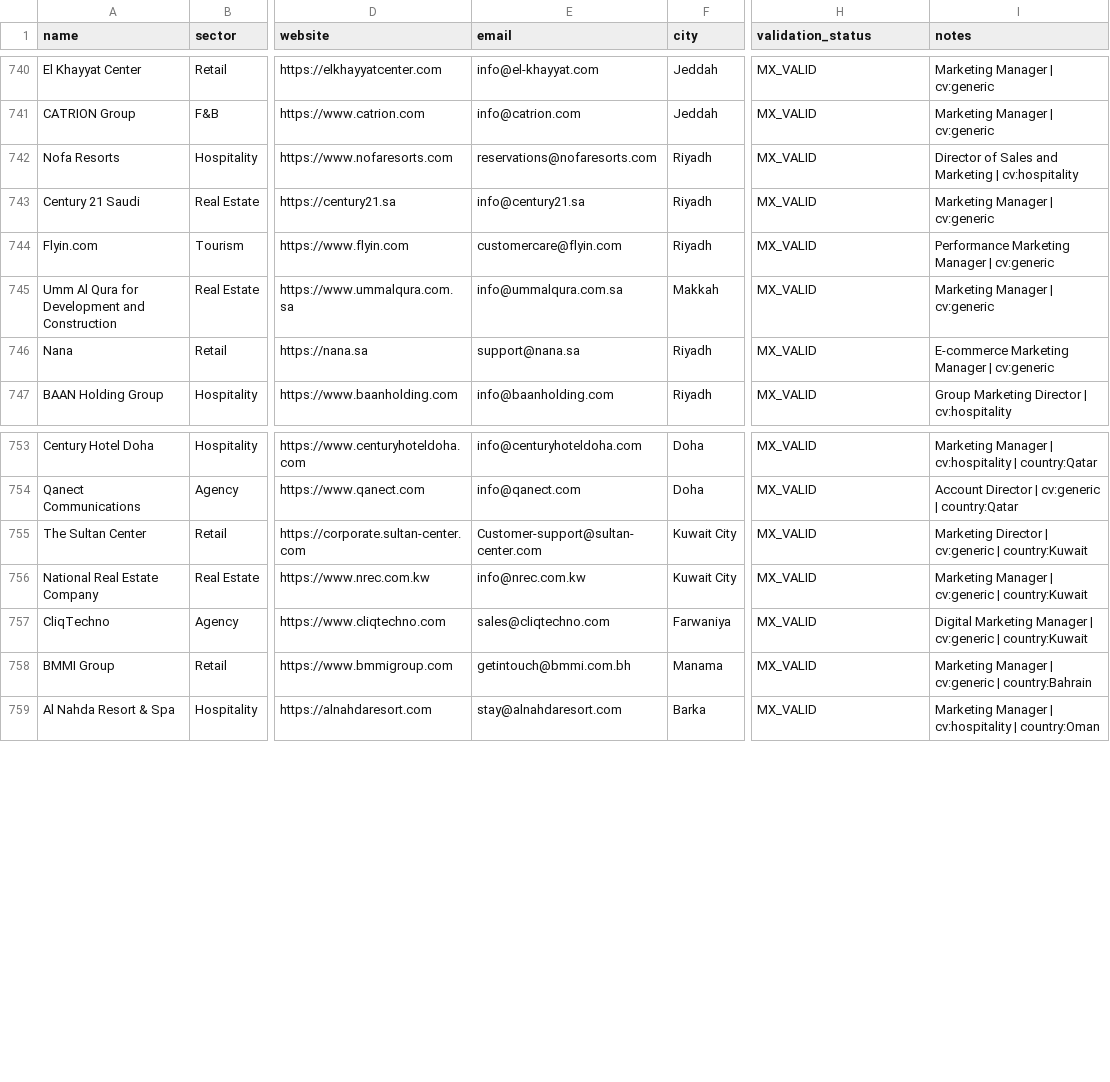
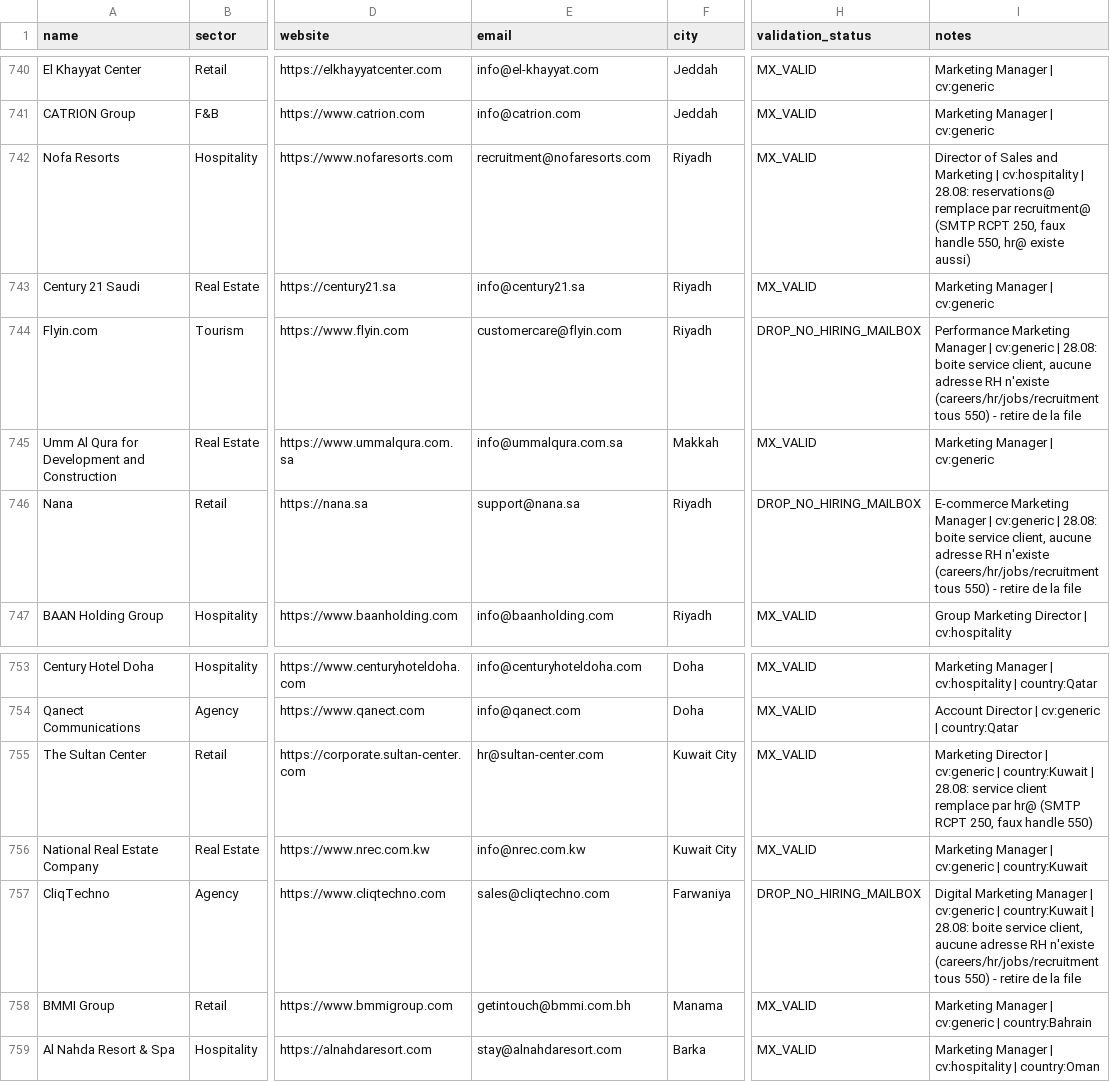
Before and after one commit to Nuredin-Moh/job-madinah, a CSV file: data/companies.csv, drawn as a sheet; only a part is shown, gaps mark what is left out; the diff names each change by its address in the sheet, - before the commit and + after, or states it on an @@ line.

```diff
--- a/data/companies.csv
+++ b/data/companies.csv
-E742 (email): reservations@nofaresorts.com
+E742 (email): recruitment@nofaresorts.com
-I742 (notes): …| cv:hospitality
+I742 (notes): …| cv:hospitality | 28.08: reservations@ remplace par recruitment@ (SMTP RCPT 250, faux handle 550, hr@ existe aussi)
-H744 (validation_status): MX_VALID
+H744 (validation_status): DROP_NO_HIRING_MAILBOX
-I744 (notes): …| cv:generic
+I744 (notes): …| cv:generic | 28.08: boite service client, aucune adresse RH n'existe (careers/hr/jobs/recruitment tous 550) - retire de la file
-H746 (validation_status): MX_VALID
+H746 (validation_status): DROP_NO_HIRING_MAILBOX
-I746 (notes): …| cv:generic
+I746 (notes): …| cv:generic | 28.08: boite service client, aucune adresse RH n'existe (careers/hr/jobs/recruitment tous 550) - retire de la file
-E755 (email): Customer-support@sultan-center.com
+E755 (email): hr@sultan-center.com
-I755 (notes): …| country:Kuwait
+I755 (notes): …| country:Kuwait | 28.08: service client remplace par hr@ (SMTP RCPT 250, faux handle 550)
-H757 (validation_status): MX_VALID
+H757 (validation_status): DROP_NO_HIRING_MAILBOX
-I757 (notes): …| country:Kuwait
+I757 (notes): …| country:Kuwait | 28.08: boite service client, aucune adresse RH n'existe (careers/hr/jobs/recruitment tous 550) - retire de la file
```
Also changed, not shown: 1 other file.
